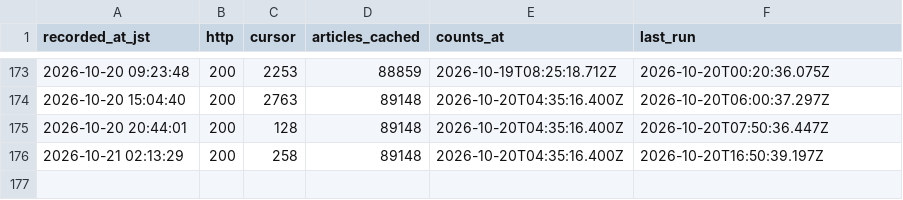
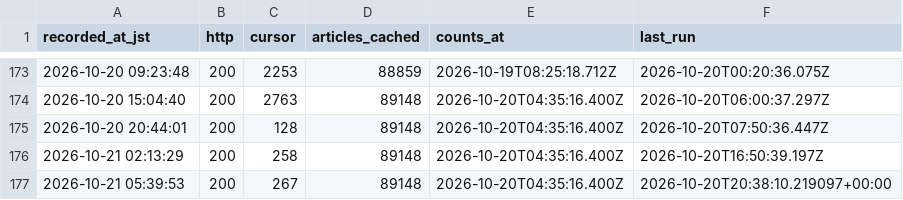
Before and after one commit to south0120/substack-portal, a CSV file: reports/cursor_hourly.csv, drawn as a sheet; only a part is shown, gaps mark what is left out; the diff names each change by its address in the sheet, - before the commit and + after, or states it on an @@ line.

```diff
--- a/reports/cursor_hourly.csv
+++ b/reports/cursor_hourly.csv
+row 177: 2026-10-21 05:39:53 | 200 | 267 | 89148 | 2026-10-20T04:35:16.400Z | 2026-10-20T20:38:10.219097+00:00
```
